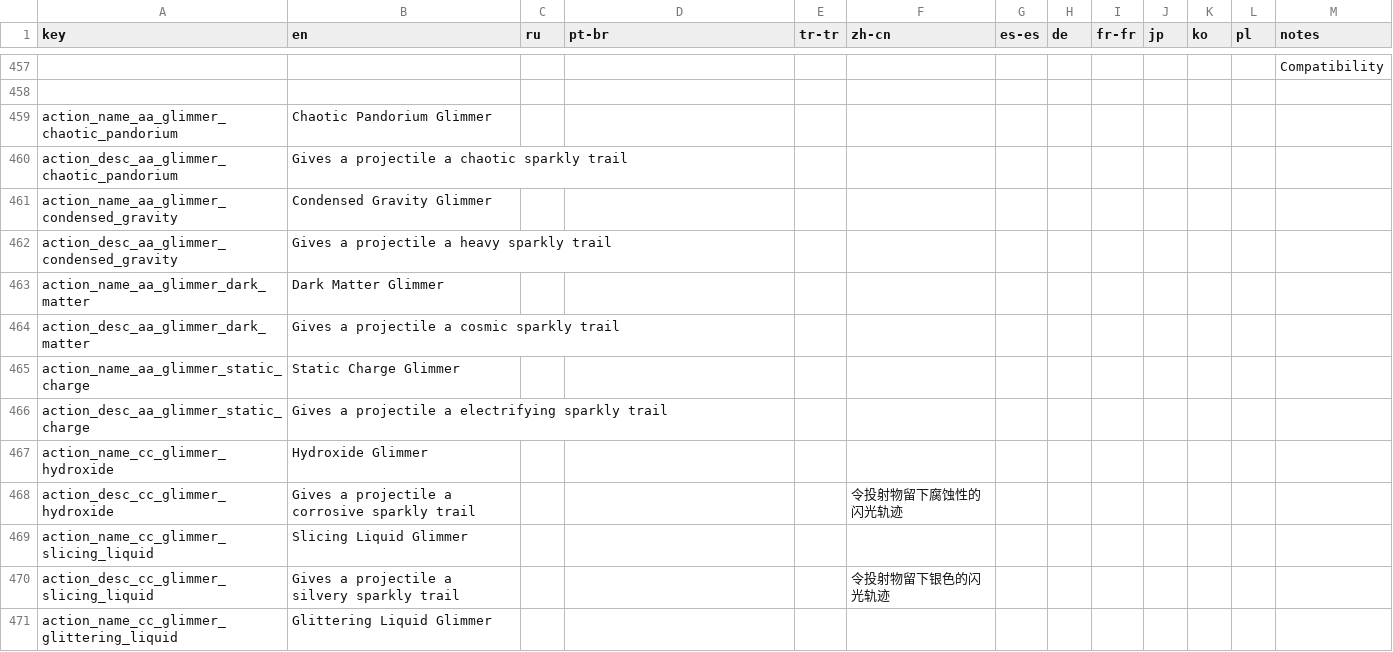
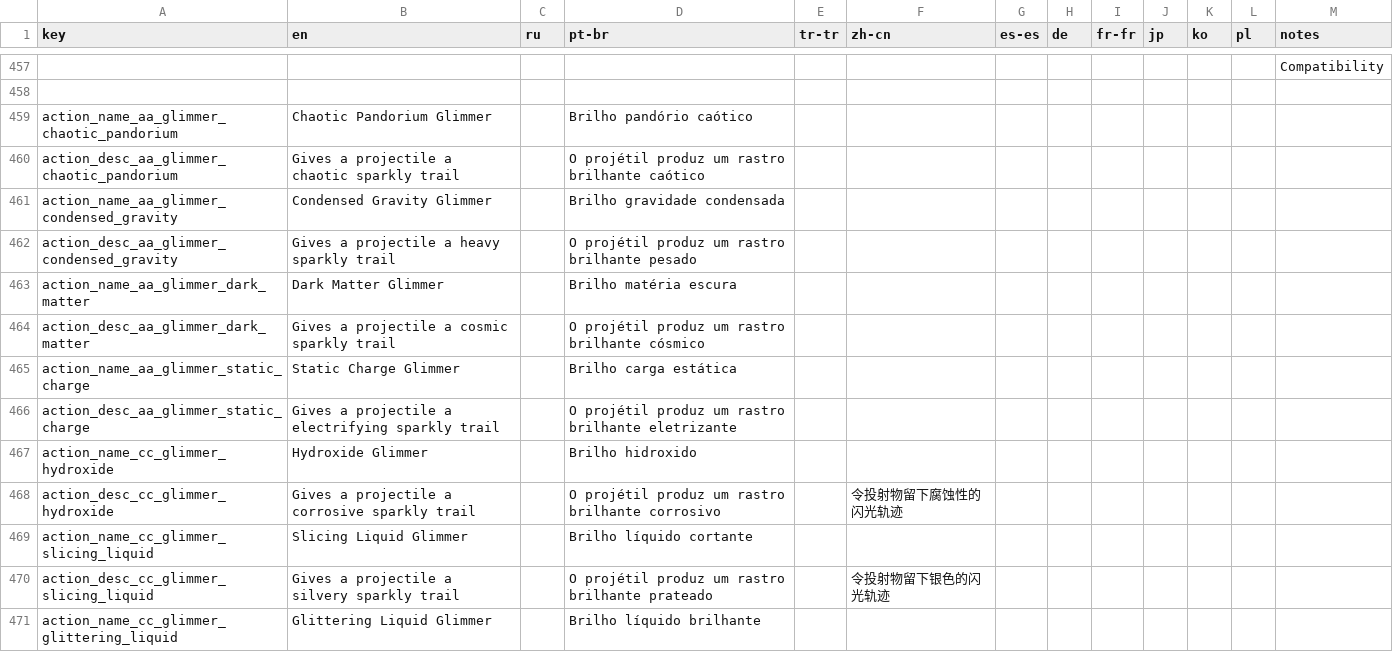
Before and after one commit to Squirrelly13/Hydroxide, a CSV file: translations/core.csv, drawn as a sheet; only a part is shown, gaps mark what is left out; the diff covers the shown part only; the diff names each change by its address in the sheet, - before the commit and + after, or states it on an @@ line.

Commit message:
Portuguese translations
Hope I didn't miss anything !

```diff
--- a/translations/core.csv
+++ b/translations/core.csv
-D459 (pt-br): (empty)
+D459 (pt-br): Brilho pandório caótico
-D460 (pt-br): (empty)
+D460 (pt-br): O projétil produz um rastro brilhante caótico
-D461 (pt-br): (empty)
+D461 (pt-br): Brilho gravidade condensada
-D462 (pt-br): (empty)
+D462 (pt-br): O projétil produz um rastro brilhante pesado
-D463 (pt-br): (empty)
+D463 (pt-br): Brilho matéria escura
-D464 (pt-br): (empty)
+D464 (pt-br): O projétil produz um rastro brilhante cósmico
-D465 (pt-br): (empty)
+D465 (pt-br): Brilho carga estática
-D466 (pt-br): (empty)
+D466 (pt-br): O projétil produz um rastro brilhante eletrizante
-D467 (pt-br): (empty)
+D467 (pt-br): Brilho hidroxido
-D468 (pt-br): (empty)
+D468 (pt-br): O projétil produz um rastro brilhante corrosivo
-D469 (pt-br): (empty)
+D469 (pt-br): Brilho líquido cortante
-D470 (pt-br): (empty)
+D470 (pt-br): O projétil produz um rastro brilhante prateado
-D471 (pt-br): (empty)
+D471 (pt-br): Brilho líquido brilhante
```
Also changed, not shown: 35 edited cells elsewhere in this file.
